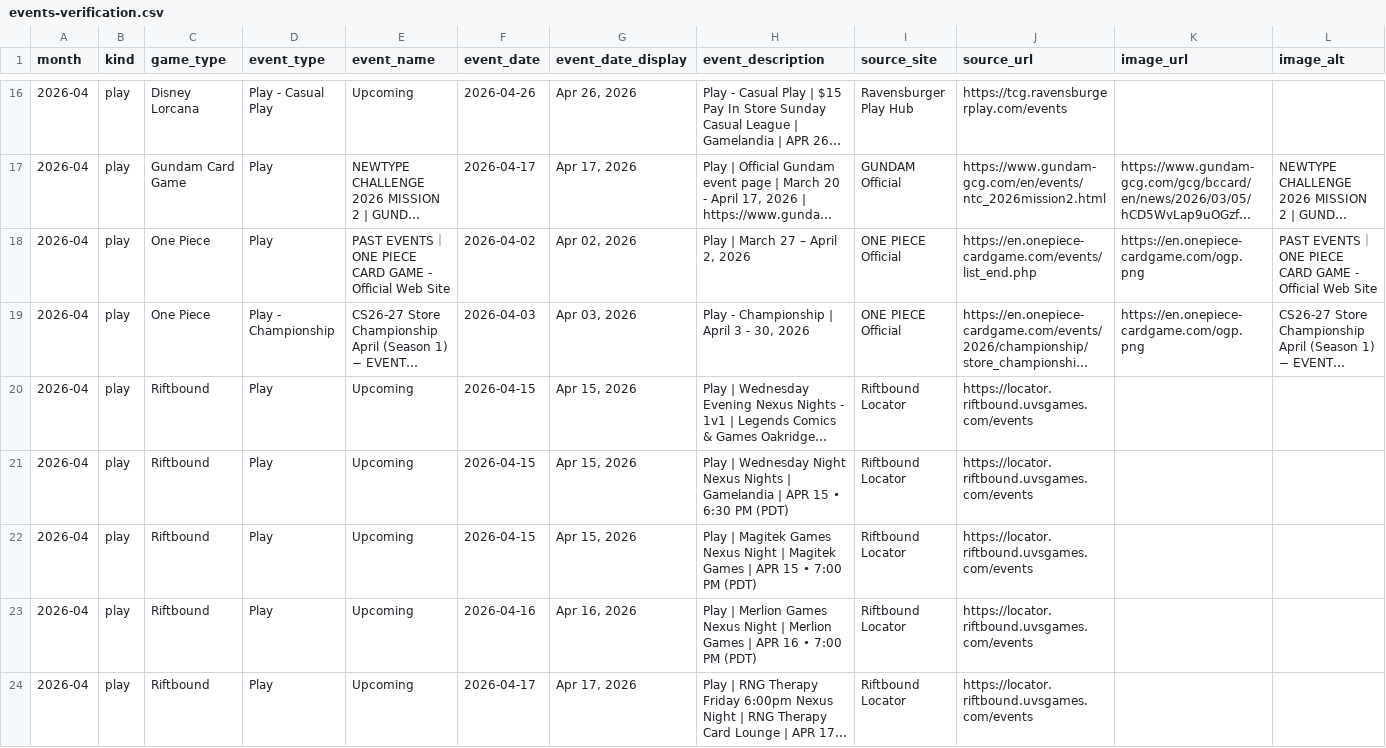
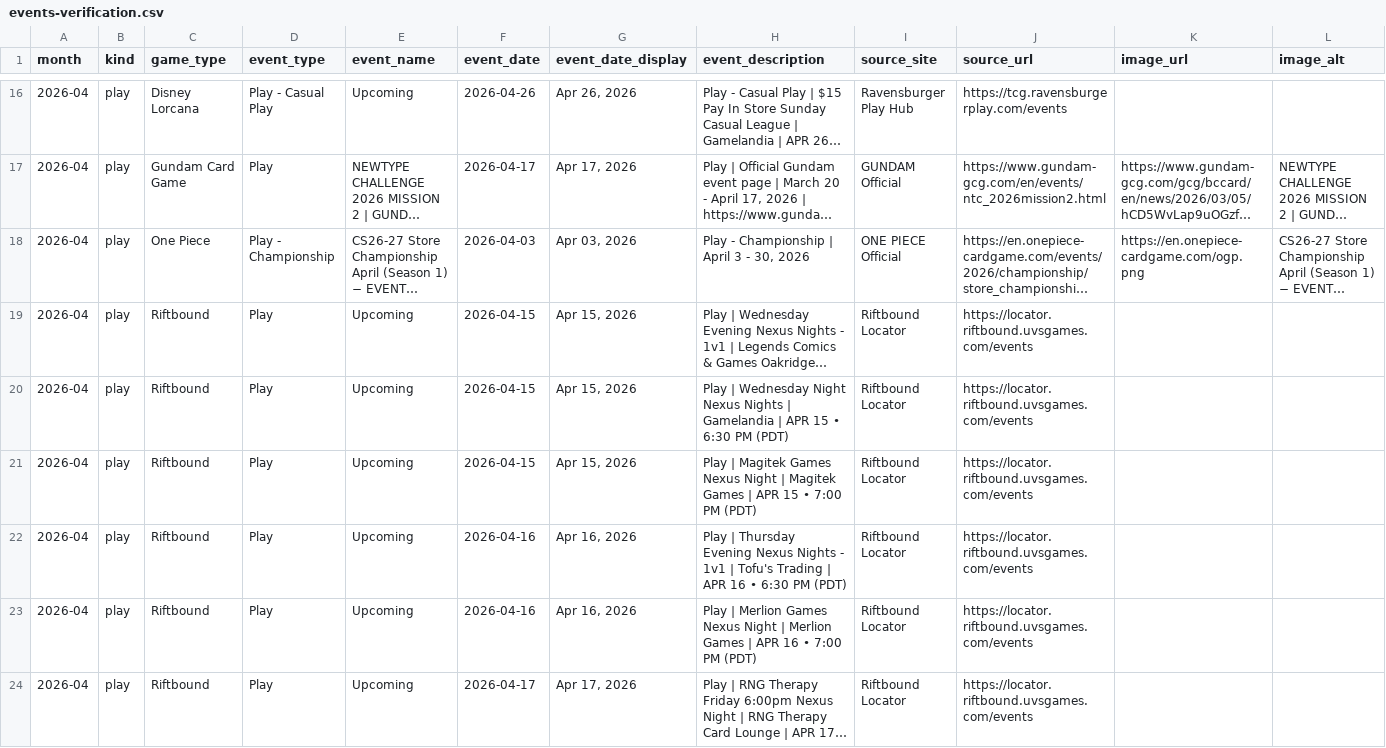
Before and after one commit to nach-dev/tcg-event-scraper, a CSV file: site/data/events-verification.csv, drawn as a sheet; only a part is shown, gaps mark what is left out; long unchanged cells end in …; removed rows and columns are numbered as before the commit, all else as after; rows hold the shown columns only; the diff covers the shown part only; the diff names each change by its address in the sheet, - before the commit and + after, or states it on an @@ line.

```diff
--- a/site/data/events-verification.csv
+++ b/site/data/events-verification.csv
-row 18: 2026-04 | play | One Piece | Play | PAST EVENTS｜ONE PIECE CARD GAME - Official Web Site | 2026-04-02 | Apr 02, 2026 | Play | March 27 – April 2, 2026 | ONE PIECE Official | https://en.onepiece-cardgame.com/events/list_end.php | https://en.onepiece-cardgame.com/ogp.png | PAST EVENTS｜ONE PIECE CARD GAME - Official Web Site
+row 22: 2026-04 | play | Riftbound | Play | Upcoming | 2026-04-16 | Apr 16, 2026 | Play | Thursday Evening Nexus Nights - 1v1 | Tofu's Trading | APR 16 • 6:30 PM (PDT) | Riftbound Locator | https://locator.riftbound.uvsgames.com/events
```
Also changed, not shown: 1 added row, 1 removed row and 1 moved row elsewhere in this file, 1 other file.
